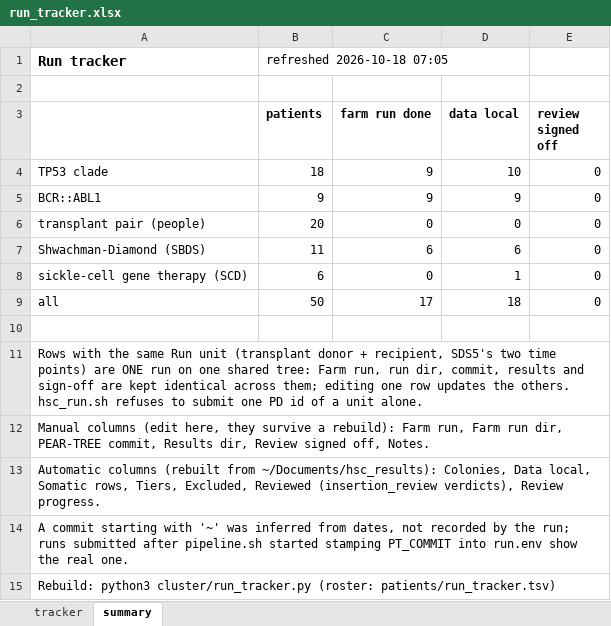
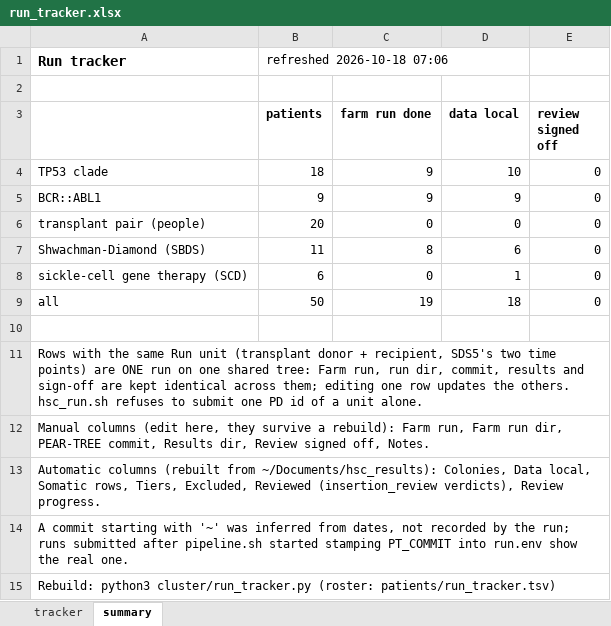
Before and after one commit to jeremydeuel/PEAR-TREE, an Excel workbook: patients/run_tracker.xlsx, sheet summary, drawn as a sheet; values as stored, in another font and other column widths than the file's, no borders; the diff names each change by its address in the sheet, - before the commit and + after, or states it on an @@ line.

```diff
--- a/patients/run_tracker.xlsx (sheet summary)
+++ b/patients/run_tracker.xlsx (sheet summary)
-B1 (patients): refreshed 2026-10-18 07:05
+B1 (patients): refreshed 2026-10-18 07:06
-C7 (farm run done): 6
+C7 (farm run done): 8
-C9 (farm run done): 17
+C9 (farm run done): 19
```
Also changed, not shown: sheet tracker, 1 other file.
